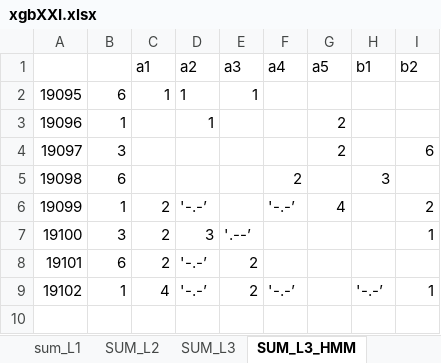
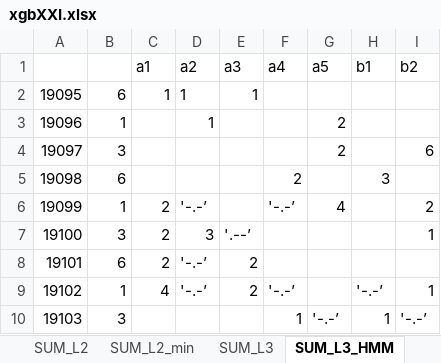
Before and after one commit to dlt-lee/dlt, an Excel workbook: xgbXXI.xlsx, sheet SUM_L3_HMM, drawn as a sheet; values as stored, in another font and other column widths than the file's, no borders; the diff names each change by its address in the sheet, - before the commit and + after, or states it on an @@ line.

```diff
--- a/xgbXXI.xlsx (sheet SUM_L3_HMM)
+++ b/xgbXXI.xlsx (sheet SUM_L3_HMM)
+sheet tab: SUM_L2_min
+row 10: 19103 | 3 |  |  |  | 1 | '-.-’ | 1 | '-.-’
```
Also changed, not shown: sheet sum_L1, sheet SUM_L2, sheet Fre, sheet SUM_L3, 2 other files.
